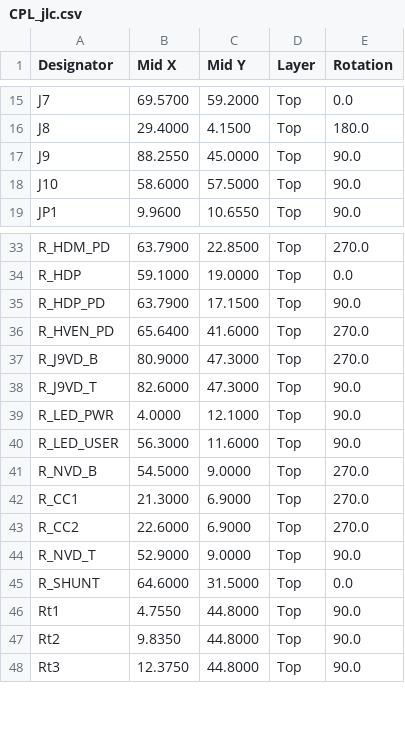
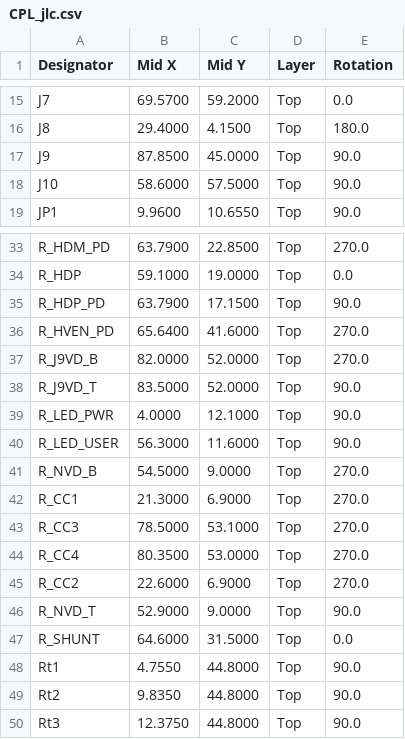
Before and after one commit to hathach/pcb, a CSV file: pico2_trace_motherboard/docs/CPL_jlc.csv, drawn as a sheet; only a part is shown, gaps mark what is left out.

Commit message:
pcb: J9 micro-B -> USB Type-C device port (C165948) + CC Rd
usb_c_dev footprint (D+/D- pad pairs bridged, two-layer weave),
R_CC3/R_CC4, detect divider relocated south, DEV_VBUS_DET tail
re-derived; fab regenerated. Squash of c040a93, 558b722.

```diff
--- a/pico2_trace_motherboard/docs/CPL_jlc.csv
+++ b/pico2_trace_motherboard/docs/CPL_jlc.csv
@@ -16,3 +16,3 @@ J7,69.5700,59.2000,Top,0.0
 J8,29.4000,4.1500,Top,180.0
-J9,88.2550,45.0000,Top,90.0
+J9,87.8500,45.0000,Top,90.0
 J10,58.6000,57.5000,Top,90.0
@@ -36,4 +36,4 @@ R_HDP_PD,63.7900,17.1500,Top,90.0
 R_HVEN_PD,65.6400,41.6000,Top,270.0
-R_J9VD_B,80.9000,47.3000,Top,270.0
-R_J9VD_T,82.6000,47.3000,Top,90.0
+R_J9VD_B,82.0000,52.0000,Top,270.0
+R_J9VD_T,83.5000,52.0000,Top,90.0
 R_LED_PWR,4.0000,12.1000,Top,90.0
@@ -42,2 +42,4 @@ R_NVD_B,54.5000,9.0000,Top,270.0
 R_CC1,21.3000,6.9000,Top,270.0
+R_CC3,78.5000,53.1000,Top,270.0
+R_CC4,80.3500,53.0000,Top,270.0
 R_CC2,22.6000,6.9000,Top,270.0
```
Also changed, not shown: 11 other files.
